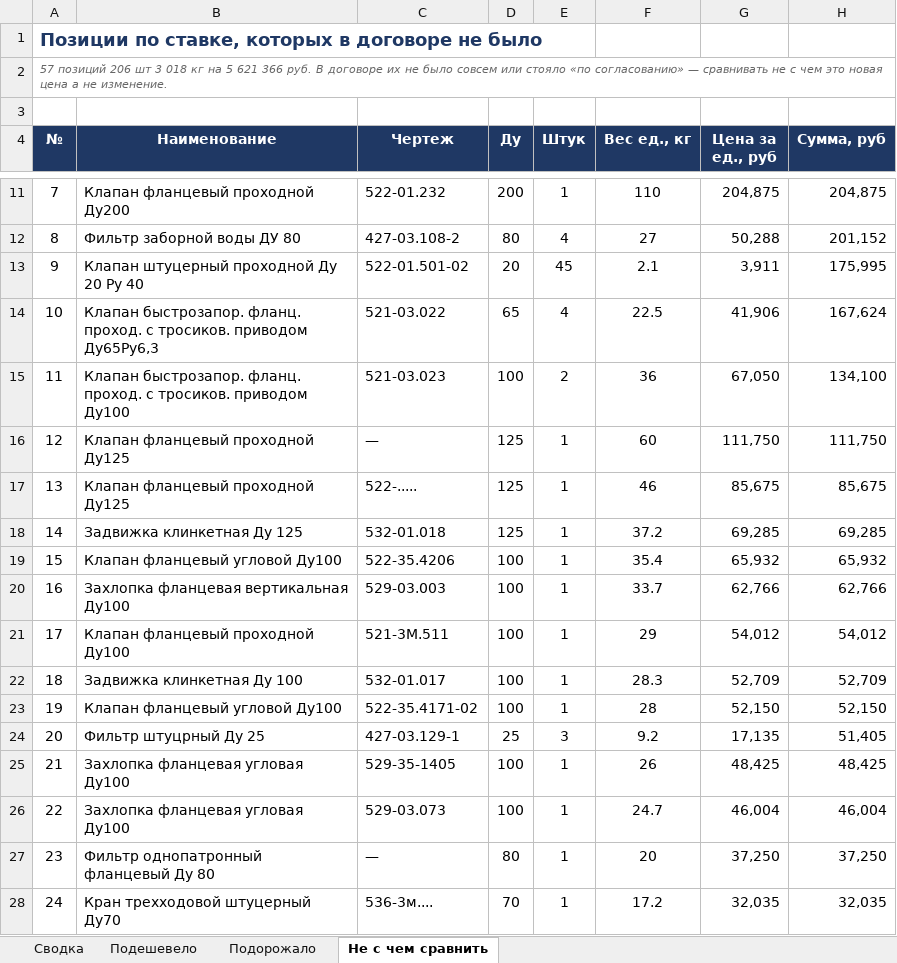
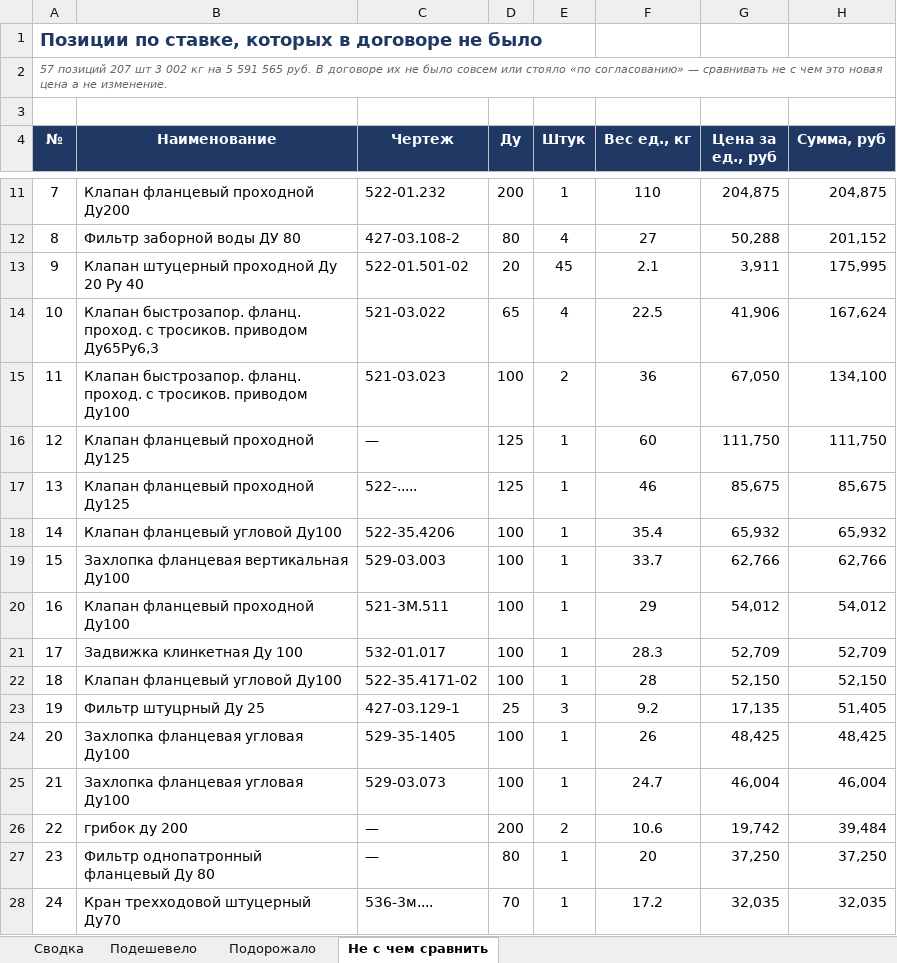
Before and after one commit to User26-2026/K-beauty-New, an Excel workbook: outputs/marine_equipment/Изменение_цен_по_ставке.xlsx, sheet Не с чем сравнить, drawn as a sheet; only a part is shown, gaps mark what is left out; values as stored, in another font and other column widths than the file's, no borders; removed rows and columns are numbered as before the commit, all else as after; the diff names each change by its address in the sheet, - before the commit and + after, or states it on an @@ line.

```diff
--- a/outputs/marine_equipment/Изменение_цен_по_ставке.xlsx (sheet Не с чем сравнить)
+++ b/outputs/marine_equipment/Изменение_цен_по_ставке.xlsx (sheet Не с чем сравнить)
@@ column A (№) renumbered between rows 2 and 25 @@
-row 18: 14 | Задвижка клинкетная Ду 125 | 532-01.018 | 125 | 1 | 37.2 | 69,285 | 69,285
+row 26: 22 | грибок ду 200 | — | 200 | 2 | 10.6 | 19,742 | 39,484
```
Also changed, not shown: sheet Сводка, sheet Подорожало, outputs/marine_equipment/Анализ_цен.xlsx, outputs/marine_equipment/Арматура_по_размеру.xlsx, 11 other files.
